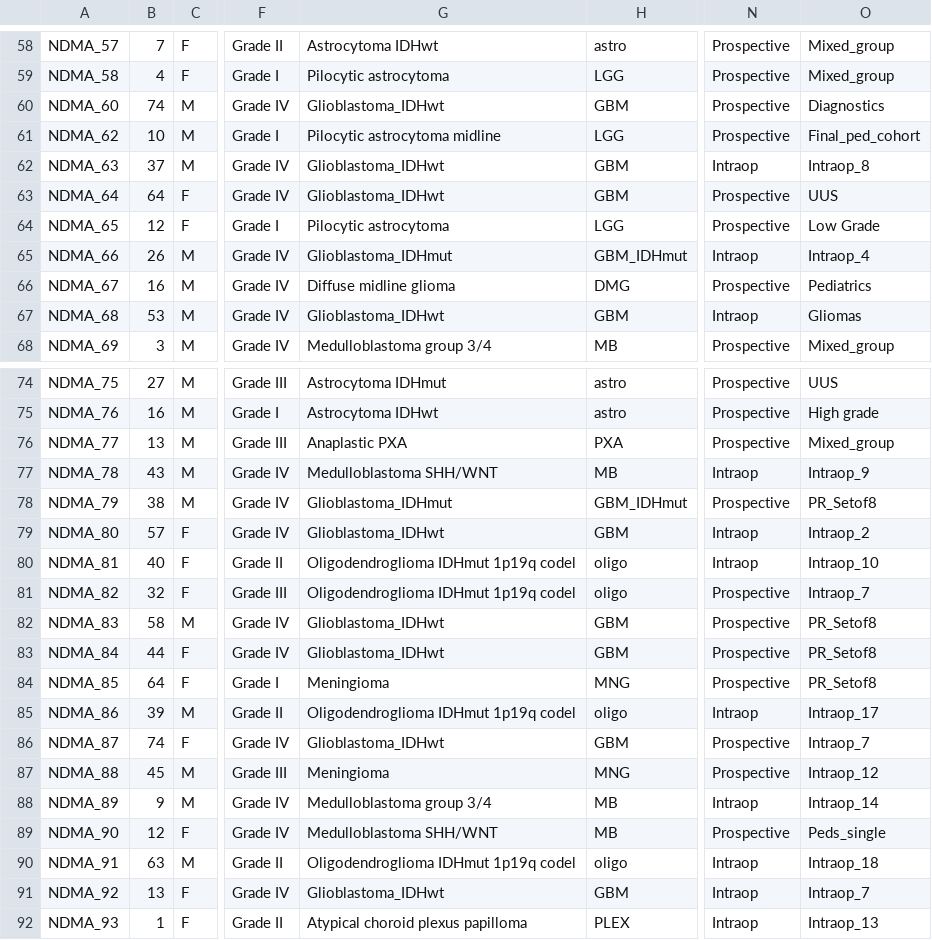
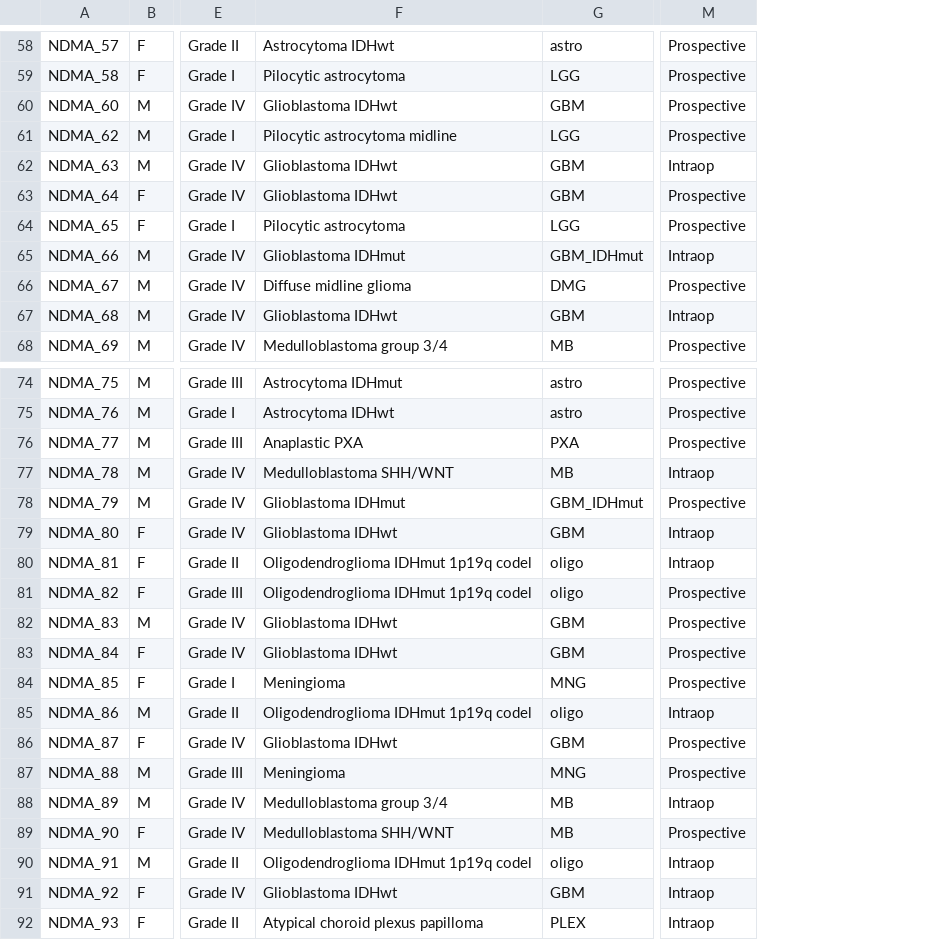
Before and after one commit to SkabbiVML/NDMA-paper, a CSV file: FULL_Nanopore_Final.csv, drawn as a sheet; only a part is shown, gaps mark what is left out; removed rows and columns are numbered as before the commit, all else as after; the diff covers the shown part only; the diff names each change by its address in the sheet, - before the commit and + after, or states it on an @@ line.

```diff
--- a/FULL_Nanopore_Final.csv
+++ b/FULL_Nanopore_Final.csv
-column B, rows 58-68: 7 | 4 | 74 | 10 | 37 | 64 | 12 | 26 | 16 | 53 | 3; rows 74-92: 27 | 16 | 13 | 43 | 38 | 57 | 40 | 32 | 58 | 44 | 64 | 39 | 74 | 45 | 9 | 12 | 63 | 13 | 1
-column O, rows 58-68: Mixed_group | Mixed_group | Diagnostics | Final_ped_cohort | Intraop_8 | UUS | Low Grade | Intraop_4 | Pediatrics | Gliomas | Mixed_group; rows 74-92: UUS | High grade | Mixed_group | Intraop_9 | PR_Setof8 | Intraop_2 | Intraop_10 | Intraop_7 | PR_Setof8 | PR_Setof8 | PR_Setof8 | Intraop_17 | Intraop_7 | Intraop_12 | Intraop_14 | Peds_single | Intraop_18 | Intraop_7 | Intraop_13
-F60: Glioblastoma_IDHwt
+F60: Glioblastoma IDHwt
-F62:F63: Glioblastoma_IDHwt
+F62:F63: Glioblastoma IDHwt
-F65: Glioblastoma_IDHmut
+F65: Glioblastoma IDHmut
-F67: Glioblastoma_IDHwt
+F67: Glioblastoma IDHwt
-F78: Glioblastoma_IDHmut
+F78: Glioblastoma IDHmut
-F79: Glioblastoma_IDHwt
+F79: Glioblastoma IDHwt
-F82:F83: Glioblastoma_IDHwt
+F82:F83: Glioblastoma IDHwt
-F86: Glioblastoma_IDHwt
+F86: Glioblastoma IDHwt
-F91: Glioblastoma_IDHwt
+F91: Glioblastoma IDHwt
```
Also changed, not shown: 12 edited cells elsewhere in this file, ColorMapFull.csv, Seqstats.csv, 1 other file.
